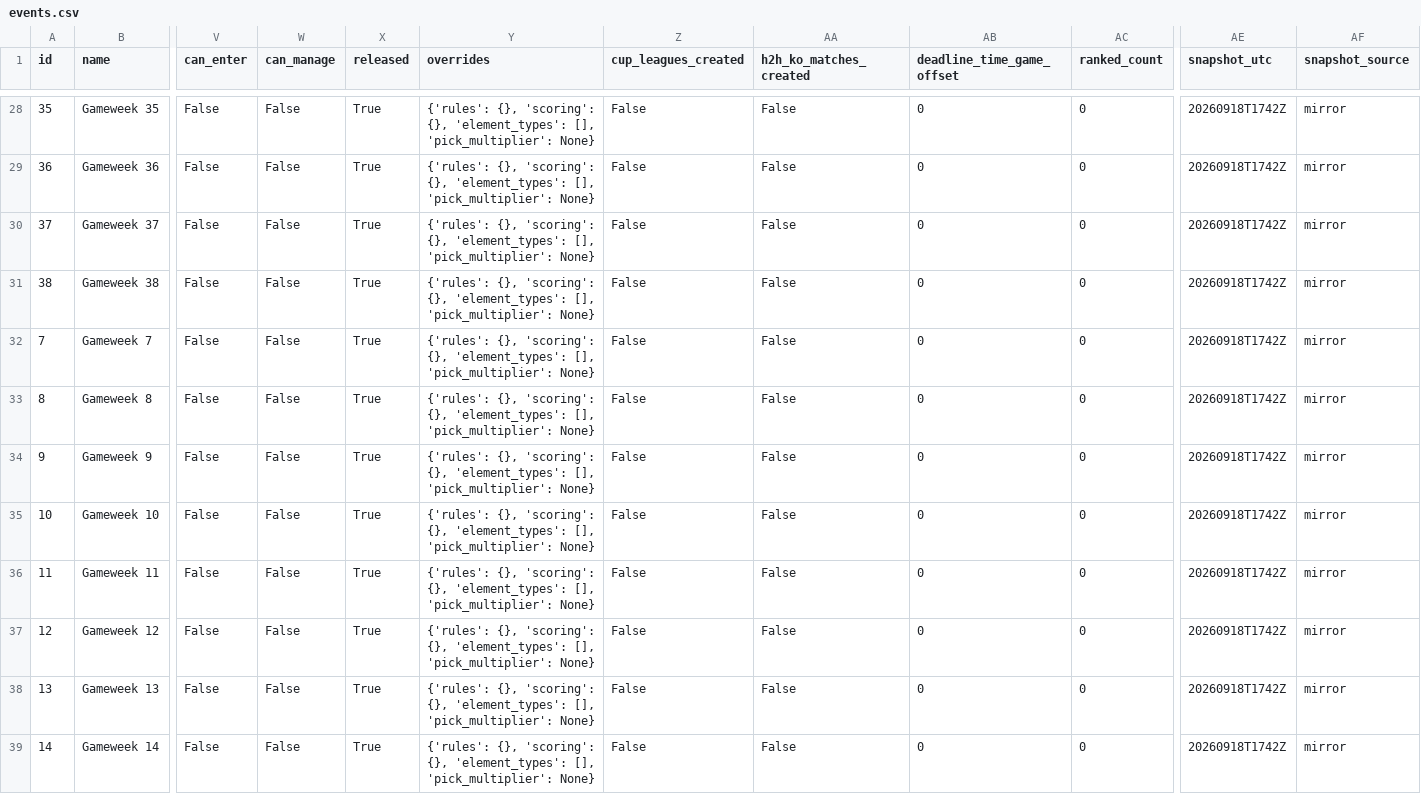
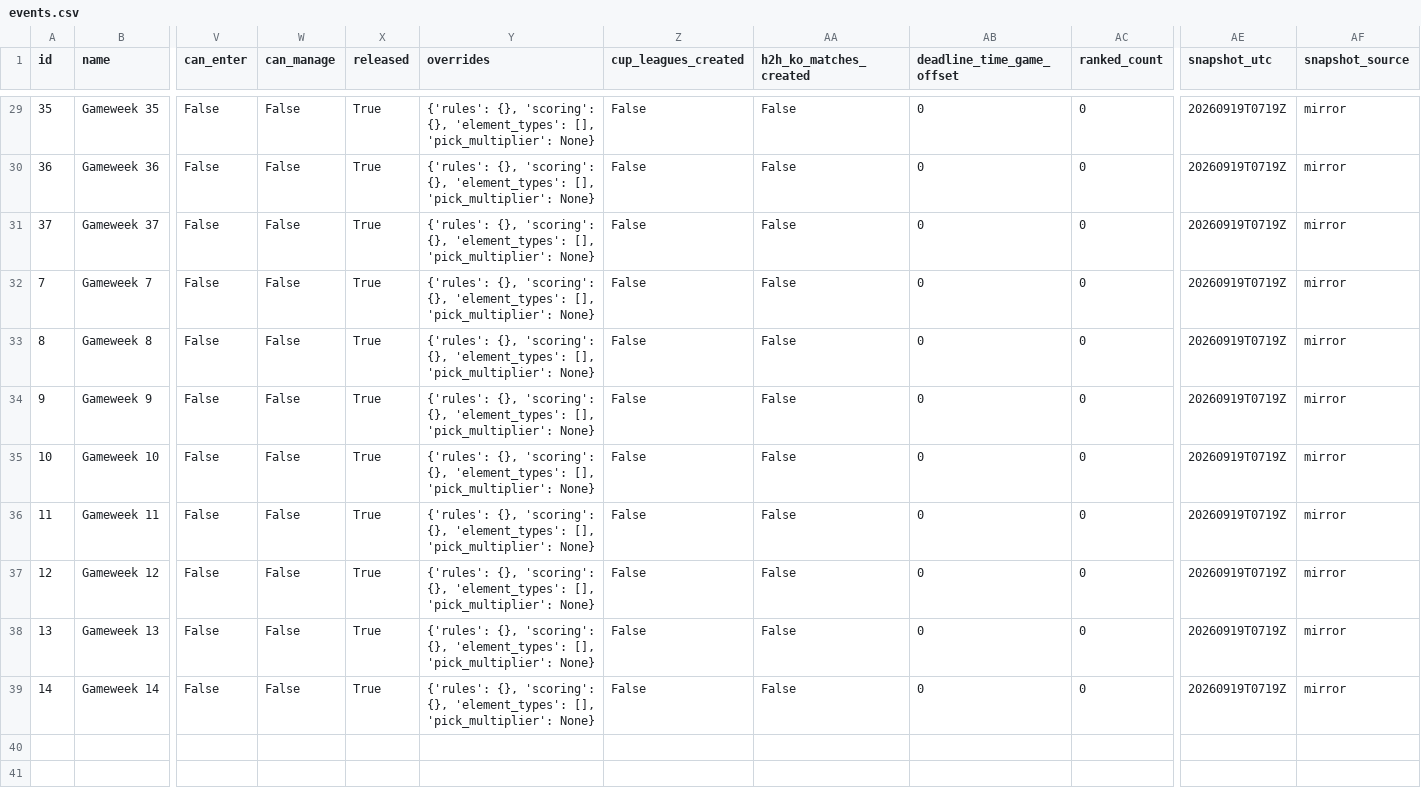
Before and after one commit to tanweirenbryan-bot/fpl-hub, a CSV file: data/latest/events.csv, drawn as a sheet; only a part is shown, gaps mark what is left out; removed rows and columns are numbered as before the commit, all else as after; rows hold the shown columns only; the diff covers the shown part only; the diff names each change by its address in the sheet, - before the commit and + after, or states it on an @@ line.

```diff
--- a/data/latest/events.csv
+++ b/data/latest/events.csv
-AE29:AE31 (snapshot_utc): 20260918T1742Z
+AE29:AE31 (snapshot_utc): 20260919T0719Z
-row 31: 38 | Gameweek 38 | False | False | True | {'rules': {}, 'scoring': {}, 'element_types': [], 'pick_multiplier': None} | False | False | 0 | 0 | 20260918T1742Z | mirror
-AE32:AE39 (snapshot_utc): 20260918T1742Z
+AE32:AE39 (snapshot_utc): 20260919T0719Z
```
Also changed, not shown: 1 added row and 48 edited cells elsewhere in this file, data/latest/teams.csv, 4 other files.
